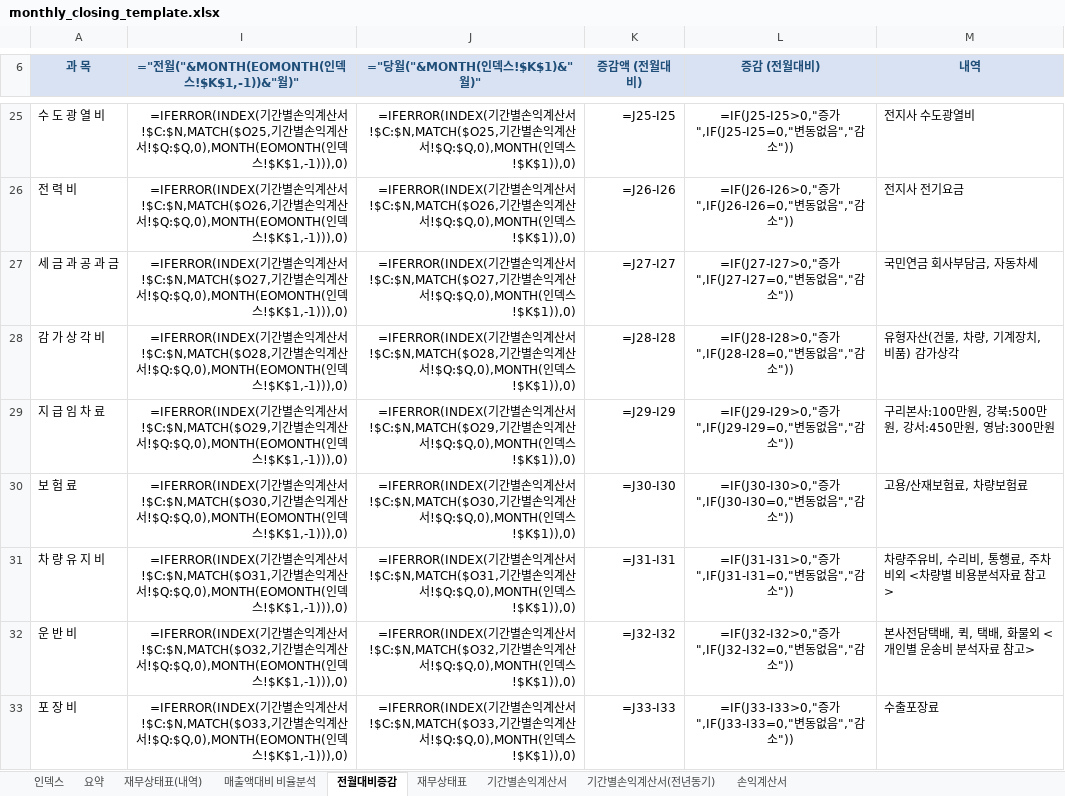
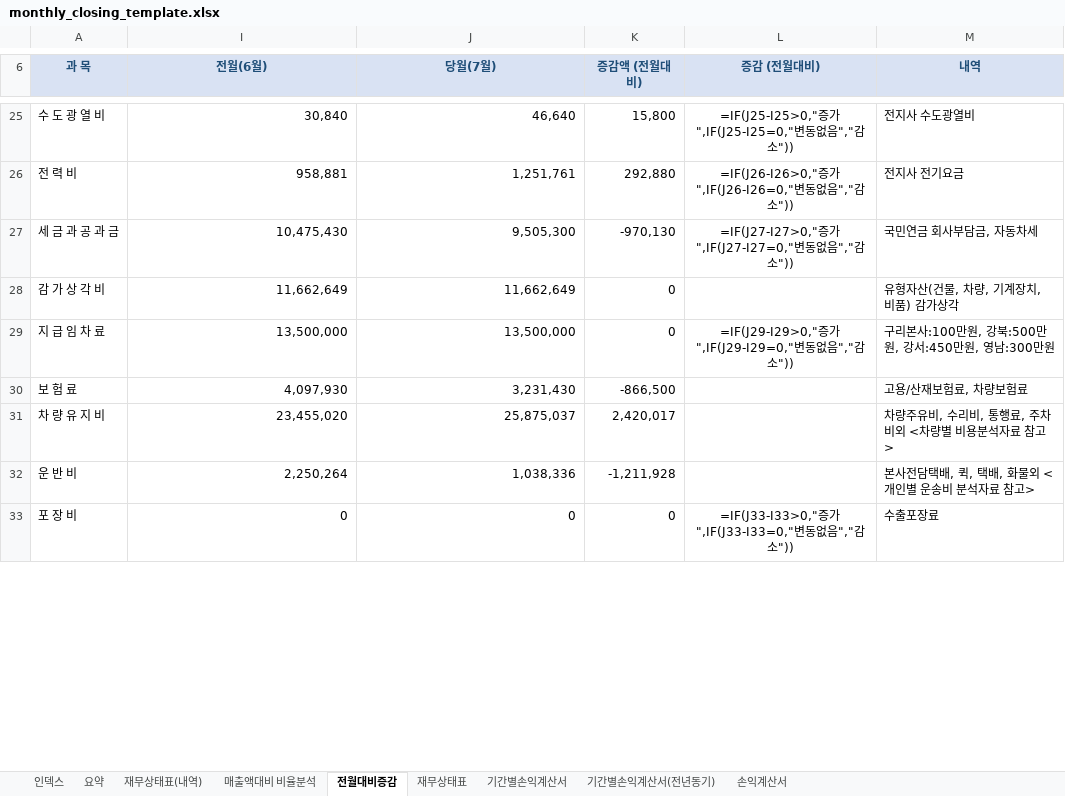
Before and after one commit to kwonheeyoung-20/chwork, an Excel workbook: monthly_closing_template.xlsx, sheet 전월대비증감, drawn as a sheet; only a part is shown, gaps mark what is left out; values as stored, in another font and other column widths than the file's, no borders; formulas without a stored value are shown as written; conditional formats not drawn; the diff covers the shown part only; the diff names each change by its address in the sheet, - before the commit and + after, or states it on an @@ line.

```diff
--- a/monthly_closing_template.xlsx (sheet 전월대비증감)
+++ b/monthly_closing_template.xlsx (sheet 전월대비증감)
-I6: ="전월("&MONTH(EOMONTH(인덱스!$K$1,-1))&"월)"
+I6: 전월(6월)
-J6: ="당월("&MONTH(인덱스!$K$1)&"월)"
+J6: 당월(7월)
-I25 (전월(6월)): =IFERROR(INDEX(기간별손익계산서!$C:$N,MATCH($O25,기간별손익계산서!$Q:$Q,0),MONTH(EOMONTH(인덱스!$K$1,-1))),0)
+I25 (전월(6월)): 30,840
-J25 (당월(7월)): =IFERROR(INDEX(기간별손익계산서!$C:$N,MATCH($O25,기간별손익계산서!$Q:$Q,0),MONTH(인덱스!$K$1)),0)
+J25 (당월(7월)): 46,640
-K25 (증감액 (전월대비)): =J25-I25
+K25 (증감액 (전월대비)): 15,800
-I26 (전월(6월)): =IFERROR(INDEX(기간별손익계산서!$C:$N,MATCH($O26,기간별손익계산서!$Q:$Q,0),MONTH(EOMONTH(인덱스!$K$1,-1))),0)
+I26 (전월(6월)): 958,881
-J26 (당월(7월)): =IFERROR(INDEX(기간별손익계산서!$C:$N,MATCH($O26,기간별손익계산서!$Q:$Q,0),MONTH(인덱스!$K$1)),0)
+J26 (당월(7월)): 1,251,761
-K26 (증감액 (전월대비)): =J26-I26
+K26 (증감액 (전월대비)): 292,880
-I27 (전월(6월)): =IFERROR(INDEX(기간별손익계산서!$C:$N,MATCH($O27,기간별손익계산서!$Q:$Q,0),MONTH(EOMONTH(인덱스!$K$1,-1))),0)
+I27 (전월(6월)): 10,475,430
-J27 (당월(7월)): =IFERROR(INDEX(기간별손익계산서!$C:$N,MATCH($O27,기간별손익계산서!$Q:$Q,0),MONTH(인덱스!$K$1)),0)
+J27 (당월(7월)): 9,505,300
-K27 (증감액 (전월대비)): =J27-I27
+K27 (증감액 (전월대비)): -970,130
-I28 (전월(6월)): =IFERROR(INDEX(기간별손익계산서!$C:$N,MATCH($O28,기간별손익계산서!$Q:$Q,0),MONTH(EOMONTH(인덱스!$K$1,-1))),0)
+I28 (전월(6월)): 11,662,649
-J28 (당월(7월)): =IFERROR(INDEX(기간별손익계산서!$C:$N,MATCH($O28,기간별손익계산서!$Q:$Q,0),MONTH(인덱스!$K$1)),0)
+J28 (당월(7월)): 11,662,649
-K28 (증감액 (전월대비)): =J28-I28
+K28 (증감액 (전월대비)): 0
-L28 (증감 (전월대비)): =IF(J28-I28>0,"증가",IF(J28-I28=0,"변동없음","감소"))
+L28 (증감 (전월대비)): (empty)
-I29 (전월(6월)): =IFERROR(INDEX(기간별손익계산서!$C:$N,MATCH($O29,기간별손익계산서!$Q:$Q,0),MONTH(EOMONTH(인덱스!$K$1,-1))),0)
+I29 (전월(6월)): 13,500,000
-J29 (당월(7월)): =IFERROR(INDEX(기간별손익계산서!$C:$N,MATCH($O29,기간별손익계산서!$Q:$Q,0),MONTH(인덱스!$K$1)),0)
+J29 (당월(7월)): 13,500,000
-K29 (증감액 (전월대비)): =J29-I29
+K29 (증감액 (전월대비)): 0
-I30 (전월(6월)): =IFERROR(INDEX(기간별손익계산서!$C:$N,MATCH($O30,기간별손익계산서!$Q:$Q,0),MONTH(EOMONTH(인덱스!$K$1,-1))),0)
+I30 (전월(6월)): 4,097,930
-J30 (당월(7월)): =IFERROR(INDEX(기간별손익계산서!$C:$N,MATCH($O30,기간별손익계산서!$Q:$Q,0),MONTH(인덱스!$K$1)),0)
+J30 (당월(7월)): 3,231,430
-K30 (증감액 (전월대비)): =J30-I30
+K30 (증감액 (전월대비)): -866,500
-L30 (증감 (전월대비)): =IF(J30-I30>0,"증가",IF(J30-I30=0,"변동없음","감소"))
+L30 (증감 (전월대비)): (empty)
-I31 (전월(6월)): =IFERROR(INDEX(기간별손익계산서!$C:$N,MATCH($O31,기간별손익계산서!$Q:$Q,0),MONTH(EOMONTH(인덱스!$K$1,-1))),0)
+I31 (전월(6월)): 23,455,020
-J31 (당월(7월)): =IFERROR(INDEX(기간별손익계산서!$C:$N,MATCH($O31,기간별손익계산서!$Q:$Q,0),MONTH(인덱스!$K$1)),0)
+J31 (당월(7월)): 25,875,037
-K31 (증감액 (전월대비)): =J31-I31
+K31 (증감액 (전월대비)): 2,420,017
-L31 (증감 (전월대비)): =IF(J31-I31>0,"증가",IF(J31-I31=0,"변동없음","감소"))
+L31 (증감 (전월대비)): (empty)
-I32 (전월(6월)): =IFERROR(INDEX(기간별손익계산서!$C:$N,MATCH($O32,기간별손익계산서!$Q:$Q,0),MONTH(EOMONTH(인덱스!$K$1,-1))),0)
+I32 (전월(6월)): 2,250,264
-J32 (당월(7월)): =IFERROR(INDEX(기간별손익계산서!$C:$N,MATCH($O32,기간별손익계산서!$Q:$Q,0),MONTH(인덱스!$K$1)),0)
+J32 (당월(7월)): 1,038,336
-K32 (증감액 (전월대비)): =J32-I32
+K32 (증감액 (전월대비)): -1,211,928
-L32 (증감 (전월대비)): =IF(J32-I32>0,"증가",IF(J32-I32=0,"변동없음","감소"))
+L32 (증감 (전월대비)): (empty)
-I33 (전월(6월)): =IFERROR(INDEX(기간별손익계산서!$C:$N,MATCH($O33,기간별손익계산서!$Q:$Q,0),MONTH(EOMONTH(인덱스!$K$1,-1))),0)
+I33 (전월(6월)): 0
-J33 (당월(7월)): =IFERROR(INDEX(기간별손익계산서!$C:$N,MATCH($O33,기간별손익계산서!$Q:$Q,0),MONTH(인덱스!$K$1)),0)
+J33 (당월(7월)): 0
-K33 (증감액 (전월대비)): =J33-I33
+K33 (증감액 (전월대비)): 0
```
Also changed, not shown: 134 edited cells elsewhere in this sheet, sheet 재무상태표(내역), sheet 매출액대비 비율분석, sheet 기간별손익계산서, sheet 요약, sheet 기간별손익계산서(전년동기), sheet 손익계산서, 2 more sheets, hidden cells, charts or pictures.
